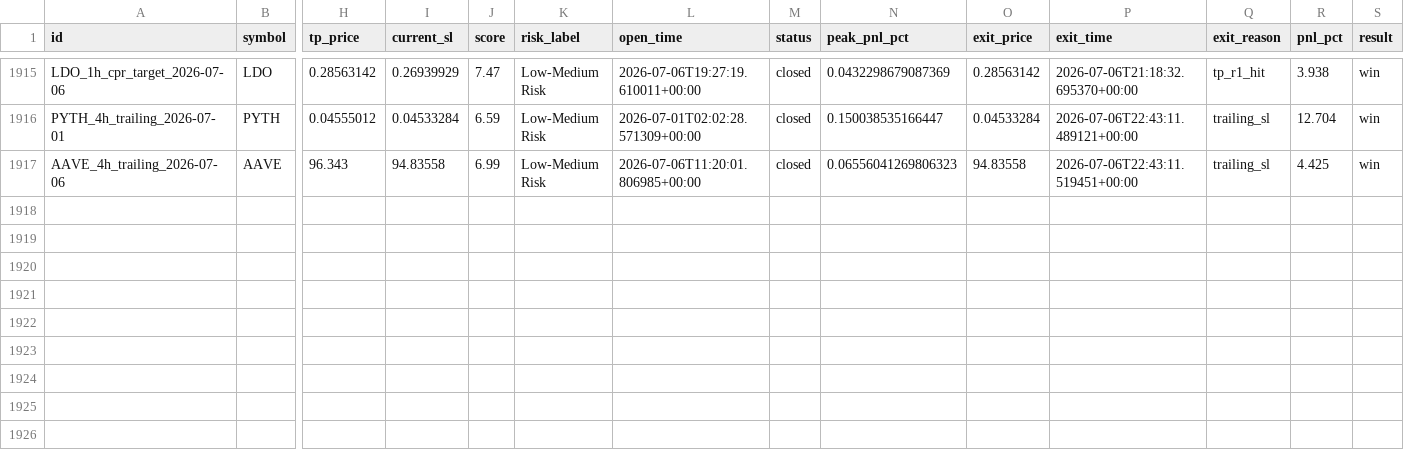
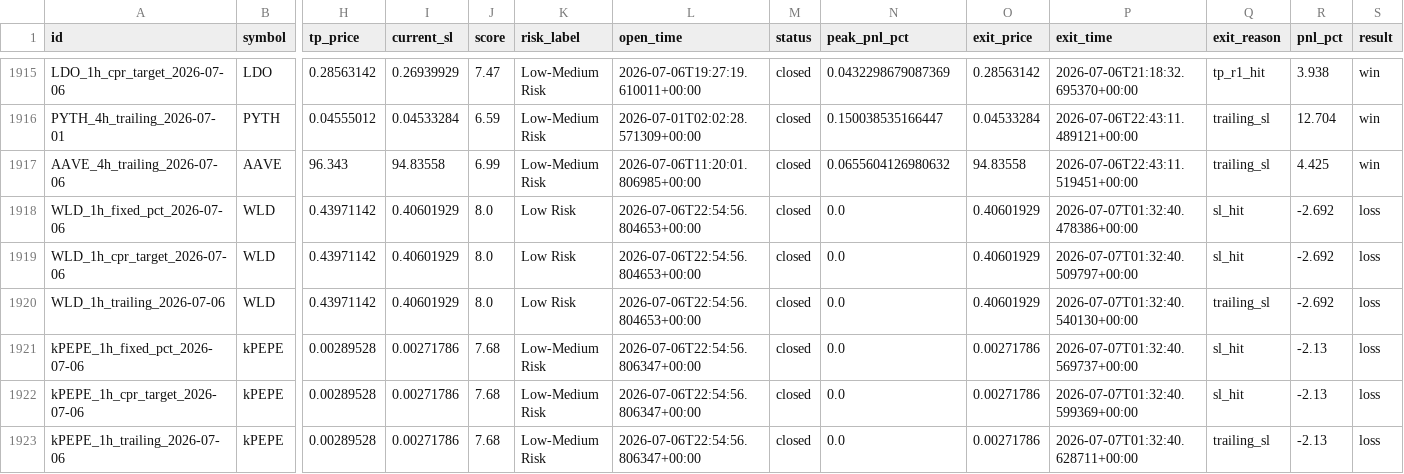
Before and after one commit to raamdhul-star/varam-dynamics-bot, a CSV file: results/paper_trades/trade_history.csv, drawn as a sheet; only a part is shown, gaps mark what is left out; rows hold the shown columns only; the diff names each change by its address in the sheet, - before the commit and + after, or states it on an @@ line.

```diff
--- a/results/paper_trades/trade_history.csv
+++ b/results/paper_trades/trade_history.csv
-N1917 (peak_pnl_pct): 0.06556041269806323
+N1917 (peak_pnl_pct): 0.0655604126980632
+row 1918: WLD_1h_fixed_pct_2026-07-06 | WLD | 0.43971142 | 0.40601929 | 8.0 | Low Risk | 2026-07-06T22:54:56.804653+00:00 | closed | 0.0 | 0.40601929 | 2026-07-07T01:32:40.478386+00:00 | sl_hit | -2.692 | loss
+row 1919: WLD_1h_cpr_target_2026-07-06 | WLD | 0.43971142 | 0.40601929 | 8.0 | Low Risk | 2026-07-06T22:54:56.804653+00:00 | closed | 0.0 | 0.40601929 | 2026-07-07T01:32:40.509797+00:00 | sl_hit | -2.692 | loss
+row 1920: WLD_1h_trailing_2026-07-06 | WLD | 0.43971142 | 0.40601929 | 8.0 | Low Risk | 2026-07-06T22:54:56.804653+00:00 | closed | 0.0 | 0.40601929 | 2026-07-07T01:32:40.540130+00:00 | trailing_sl | -2.692 | loss
+row 1921: kPEPE_1h_fixed_pct_2026-07-06 | kPEPE | 0.00289528 | 0.00271786 | 7.68 | Low-Medium Risk | 2026-07-06T22:54:56.806347+00:00 | closed | 0.0 | 0.00271786 | 2026-07-07T01:32:40.569737+00:00 | sl_hit | -2.13 | loss
+row 1922: kPEPE_1h_cpr_target_2026-07-06 | kPEPE | 0.00289528 | 0.00271786 | 7.68 | Low-Medium Risk | 2026-07-06T22:54:56.806347+00:00 | closed | 0.0 | 0.00271786 | 2026-07-07T01:32:40.599369+00:00 | sl_hit | -2.13 | loss
+row 1923: kPEPE_1h_trailing_2026-07-06 | kPEPE | 0.00289528 | 0.00271786 | 7.68 | Low-Medium Risk | 2026-07-06T22:54:56.806347+00:00 | closed | 0.0 | 0.00271786 | 2026-07-07T01:32:40.628711+00:00 | trailing_sl | -2.13 | loss
```
Also changed, not shown: 3 other files.
